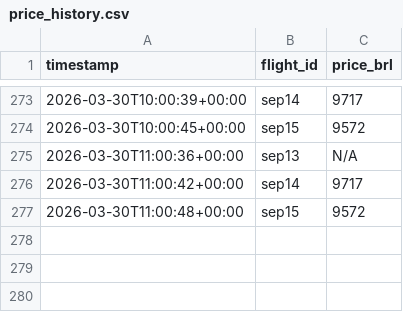
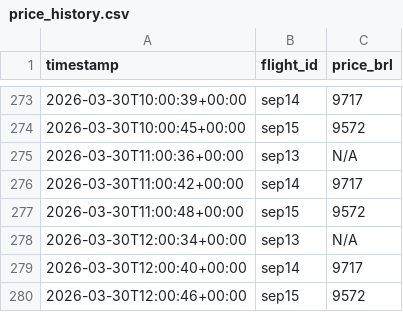
Before and after one commit to Matheus920/flight-prices, a CSV file: price_history.csv, drawn as a sheet; only a part is shown, gaps mark what is left out.

```diff
--- a/price_history.csv
+++ b/price_history.csv
@@ -277 +277,4 @@ timestamp,flight_id,price_brl
 2026-03-30T11:00:48+00:00,sep15,9572
+2026-03-30T12:00:34+00:00,sep13,N/A
+2026-03-30T12:00:40+00:00,sep14,9717
+2026-03-30T12:00:46+00:00,sep15,9572
```
